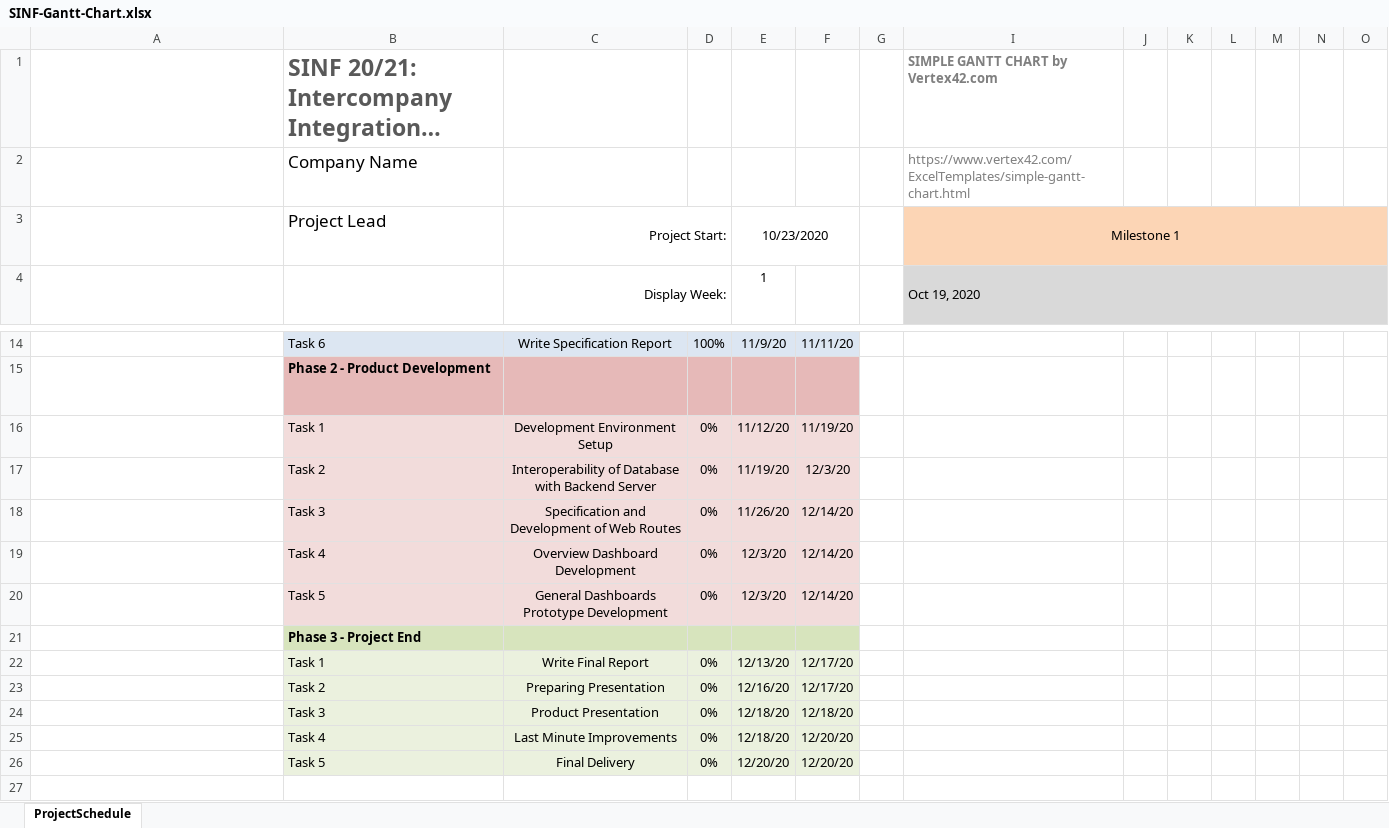
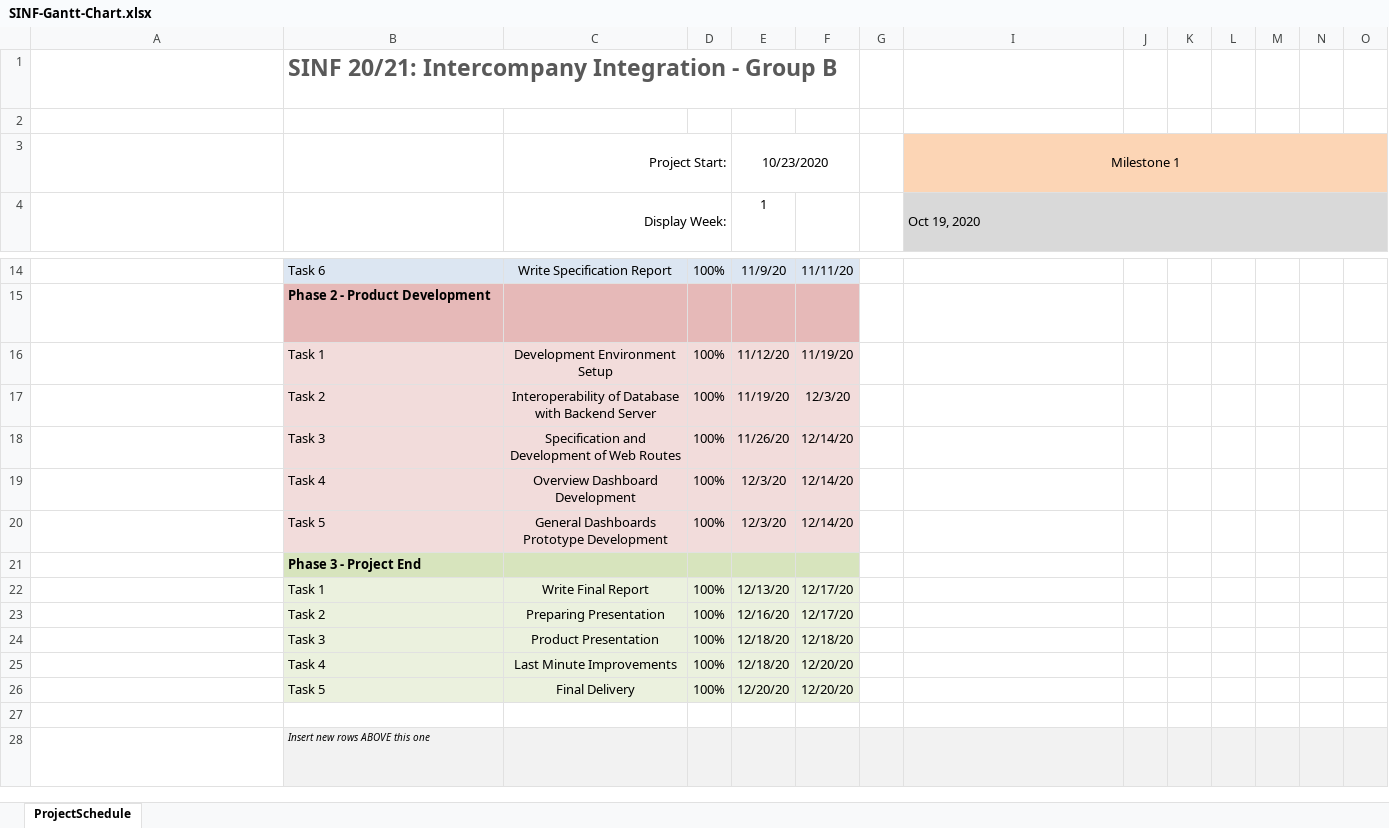
Before and after one commit to j-vm/FEUP-SINF, an Excel workbook: docs/SINF-Gantt-Chart.xlsx, sheet ProjectSchedule, drawn as a sheet; only a part is shown, gaps mark what is left out; the shorter side is filled out with more unchanged rows; long unchanged cells end in …; values as stored, in another font and other column widths than the file's, no borders; charts and pictures and conditional formats not drawn; removed rows and columns are numbered as before the commit, all else as after; rows hold the shown columns only; the diff names each change by its address in the sheet, - before the commit and + after, or states it on an @@ line.

Commit message:
Organized docs folder and added updated gantt chartt print

```diff
--- a/docs/SINF-Gantt-Chart.xlsx (sheet ProjectSchedule)
+++ b/docs/SINF-Gantt-Chart.xlsx (sheet ProjectSchedule)
-I1: SIMPLE GANTT CHART by Vertex42.com
+I1: (empty)
-row 2: Enter Company Name in cell B2. | Company Name |  |  |  |  |  | https://www.vertex42.com/ExcelTemplates/simple-gantt-chart.html
+row 2: Enter Company Name in cell B2.
-B3: Project Lead
+B3: (empty)
-D16:D20: 0%
+D16:D20: 100%
-D22:D26: 0%
+D22:D26: 100%
```
Also changed, not shown: charts or pictures, 10 other files.
